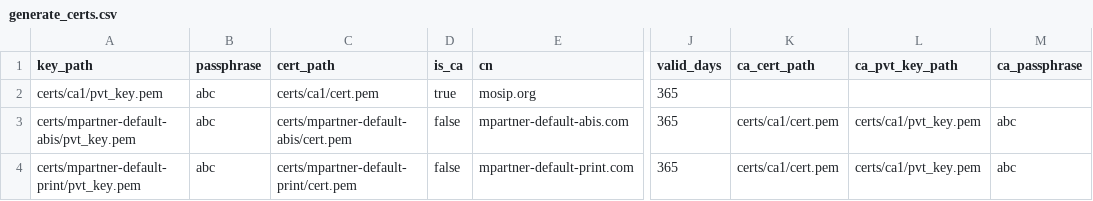
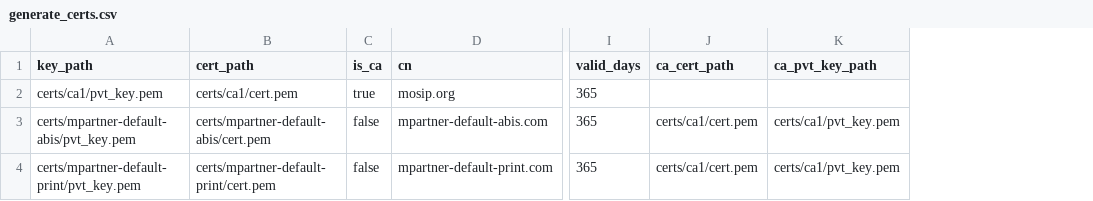
Before and after one commit to mosip/mosip-infra, a CSV file: deployment/sandbox-v2/utils/onboard/partner/csv/generate_certs.csv, drawn as a sheet; only a part is shown, gaps mark what is left out; the diff names each change by its address in the sheet, - before the commit and + after, or states it on an @@ line.

Commit message:
Passphrase removed from key generation for simplicity.

```diff
--- a/deployment/sandbox-v2/utils/onboard/partner/csv/generate_certs.csv
+++ b/deployment/sandbox-v2/utils/onboard/partner/csv/generate_certs.csv
-column B (passphrase), rows 2-4: all abc
-column M (ca_passphrase), rows 3-4: abc | abc
```
Also changed, not shown: 1 other file.
